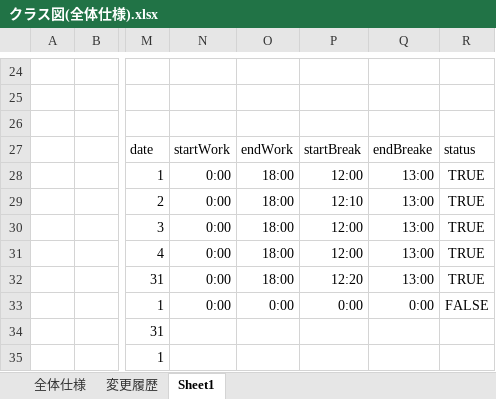
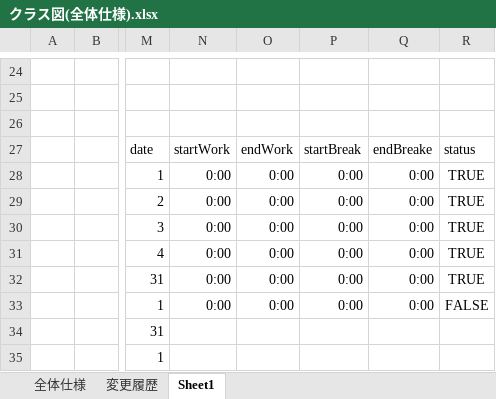
Before and after one commit to akahori123/AHKGitProject, an Excel workbook: 3.勤怠管理アプリ/05_内部仕様書/クラス図/クラス図(全体仕様).xlsx, sheet Sheet1, drawn as a sheet; only a part is shown, gaps mark what is left out; values as stored, in another font and other column widths than the file's, no borders; charts and pictures not drawn; the diff names each change by its address in the sheet, - before the commit and + after, or states it on an @@ line.

```diff
--- a/3.勤怠管理アプリ/05_内部仕様書/クラス図/クラス図(全体仕様).xlsx (sheet Sheet1)
+++ b/3.勤怠管理アプリ/05_内部仕様書/クラス図/クラス図(全体仕様).xlsx (sheet Sheet1)
-O28:O32: 18:00
+O28:O32: 0:00
-P28: 12:00
+P28: 0:00
-Q28:Q32: 13:00
+Q28:Q32: 0:00
-P29: 12:10
+P29: 0:00
-P30:P31: 12:00
+P30:P31: 0:00
-P32: 12:20
+P32: 0:00
```
Also changed, not shown: charts or pictures, 3.勤怠管理アプリ/04_外部仕様書/4.画面設計/画面レイアウト/1_画面レイアウト(改トップ画面から申請、申請一覧画面) .xlsx, 3.勤怠管理アプリ/05_内部仕様書/アクティビティ図/アクティビティ図(全体処理).xlsx, 9 other files.
